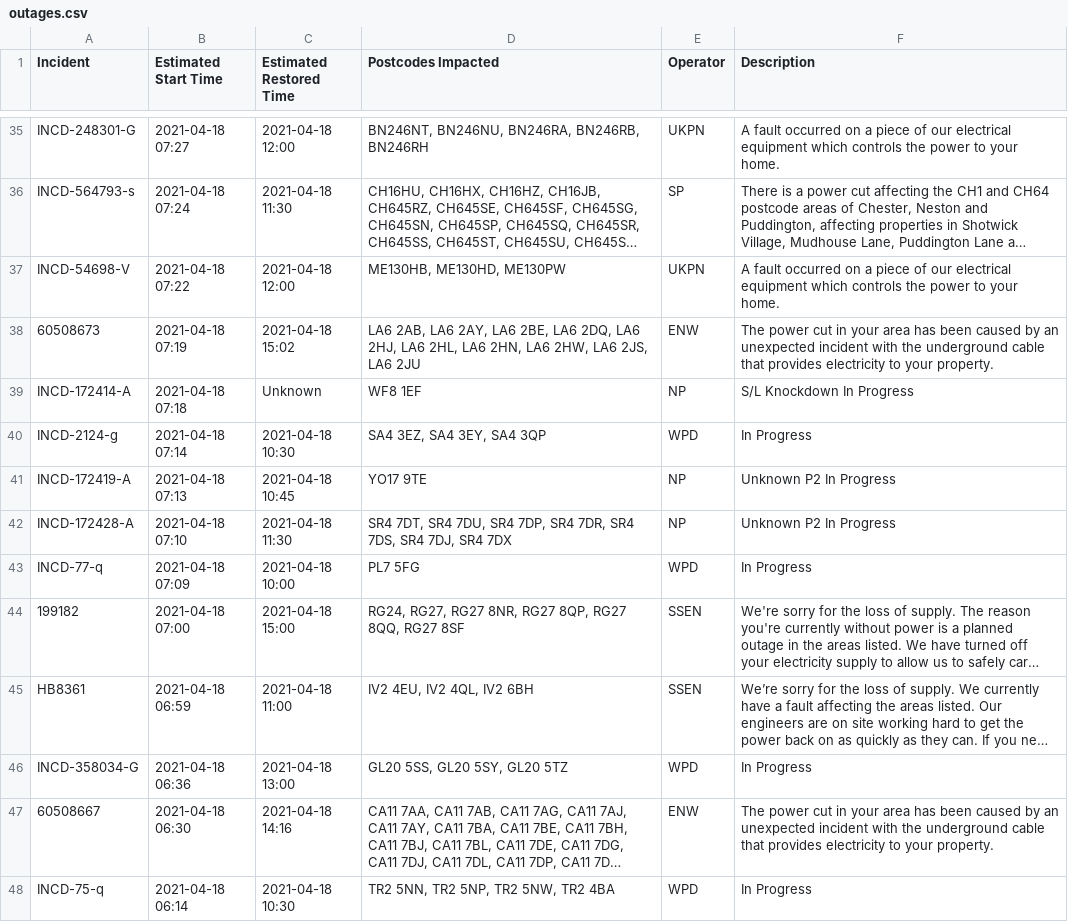
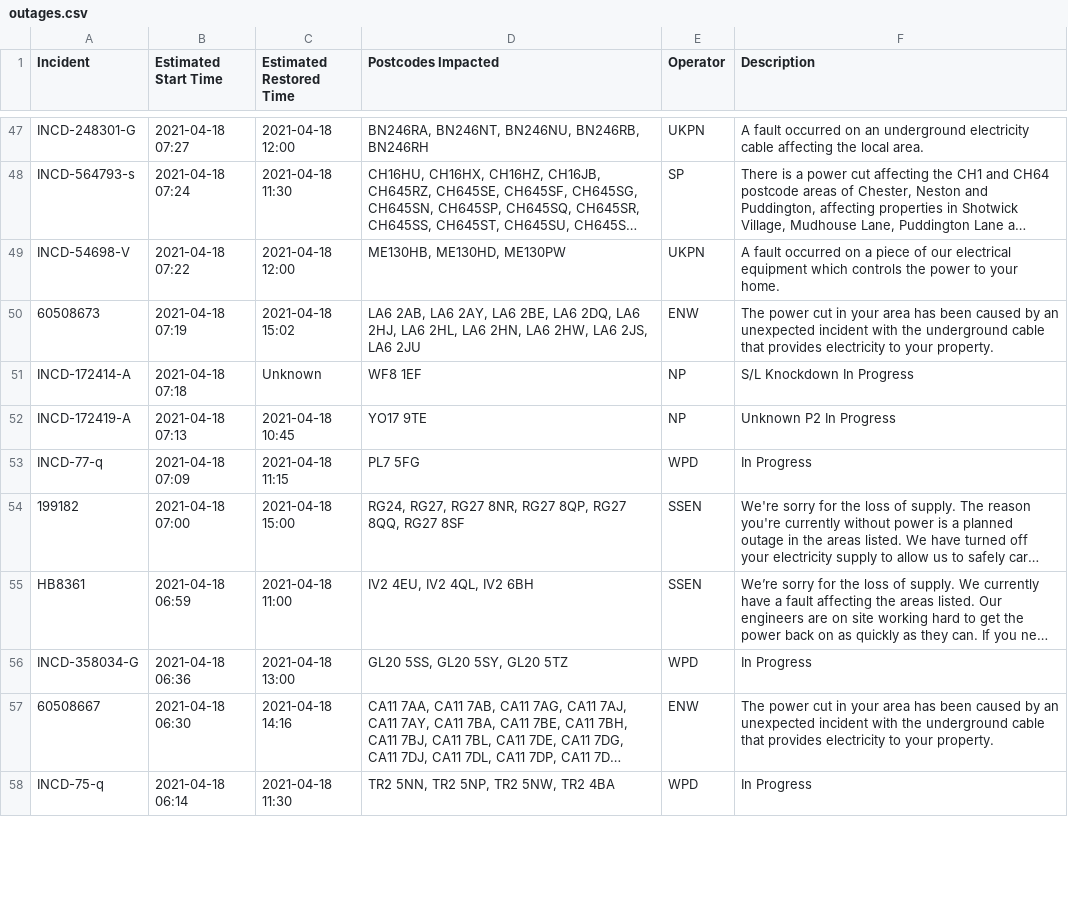
Before and after one commit to OSUKED/Outage-Watch, a CSV file: docs/data/outages.csv, drawn as a sheet; only a part is shown, gaps mark what is left out; long unchanged cells end in …; removed rows and columns are numbered as before the commit, all else as after; the diff covers the shown part only; the diff names each change by its address in the sheet, - before the commit and + after, or states it on an @@ line.

```diff
--- a/docs/data/outages.csv
+++ b/docs/data/outages.csv
-D47 (Postcodes Impacted): BN246NT, BN246NU, BN246RA, BN246RB, BN246RH
+D47 (Postcodes Impacted): BN246RA, BN246NT, BN246NU, BN246RB, BN246RH
-F47 (Description): …occurred on a piece of our electrical equipment which controls the power to your home.
+F47 (Description): …occurred on an underground electricity cable affecting the local area.
-row 40: INCD-2124-g | 2021-04-18 07:14 | 2021-04-18 10:30 | SA4 3EZ, SA4 3EY, SA4 3QP | WPD | In Progress
-row 42: INCD-172428-A | 2021-04-18 07:10 | 2021-04-18 11:30 | SR4 7DT, SR4 7DU, SR4 7DP, SR4 7DR, SR4 7DS, SR4 7DJ, SR4 7DX | NP | Unknown P2 In Progress
-C53 (Estimated Restored Time): 2021-04-18 10:00
+C53 (Estimated Restored Time): 2021-04-18 11:15
-C58 (Estimated Restored Time): 2021-04-18 10:30
+C58 (Estimated Restored Time): 2021-04-18 11:30
```
Also changed, not shown: 19 added rows, 6 removed rows, 5 moved rows and 10 edited cells elsewhere in this file, 8 other files.
